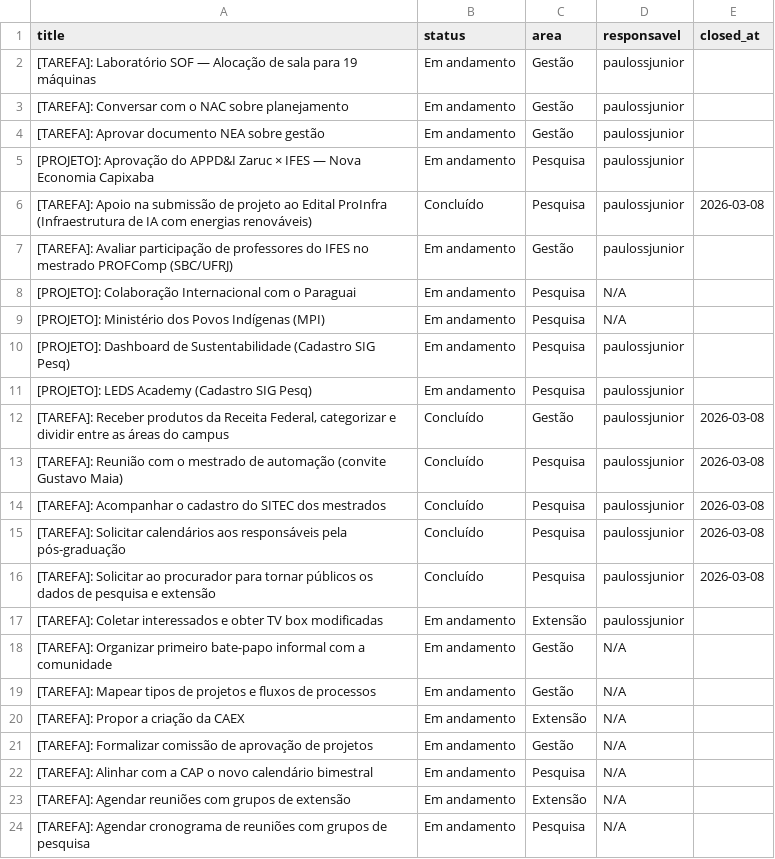
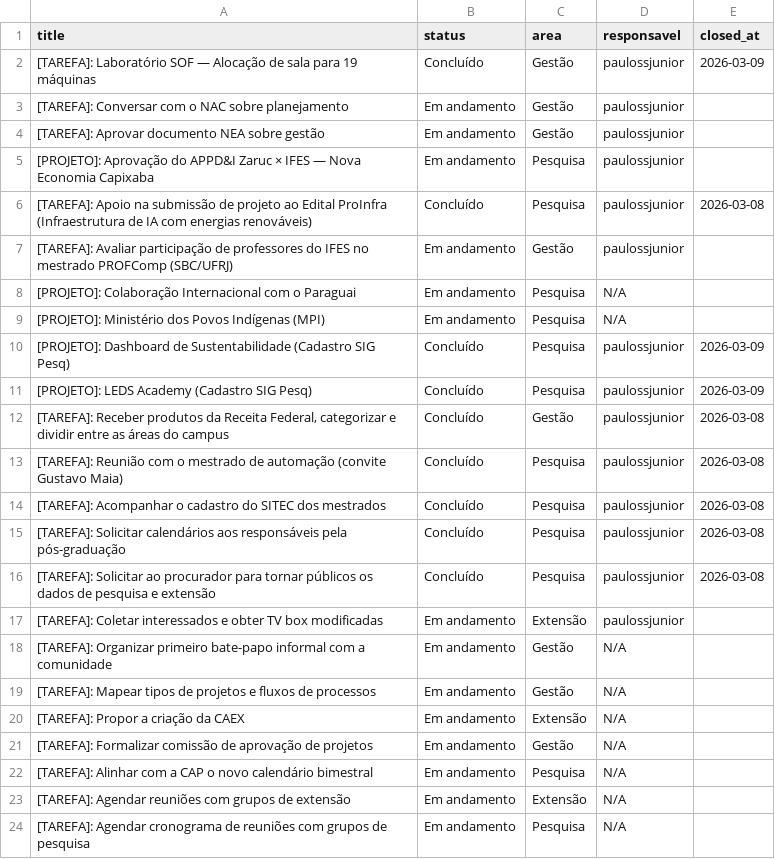
Before and after one commit to ifesserra-lab/diretoria, a CSV file: data/tasks.csv, drawn as a sheet.

```diff
--- a/data/tasks.csv
+++ b/data/tasks.csv
@@ -1,3 +1,3 @@
 title,status,area,responsavel,closed_at
-[TAREFA]: Laboratório SOF — Alocação de sala para 19 máquinas,Em andamento,Gestão,paulossjunior,
+[TAREFA]: Laboratório SOF — Alocação de sala para 19 máquinas,Concluído,Gestão,paulossjunior,2026-03-09
 [TAREFA]: Conversar com o NAC sobre planejamento,Em andamento,Gestão,paulossjunior,
@@ -9,4 +9,4 @@ title,status,area,responsavel,closed_at
 [PROJETO]: Ministério dos Povos Indígenas (MPI),Em andamento,Pesquisa,N/A,
-[PROJETO]: Dashboard de Sustentabilidade (Cadastro SIG Pesq),Em andamento,Pesquisa,paulossjunior,
-[PROJETO]: LEDS Academy (Cadastro SIG Pesq),Em andamento,Pesquisa,paulossjunior,
+[PROJETO]: Dashboard de Sustentabilidade (Cadastro SIG Pesq),Concluído,Pesquisa,paulossjunior,2026-03-09
+[PROJETO]: LEDS Academy (Cadastro SIG Pesq),Concluído,Pesquisa,paulossjunior,2026-03-09
 "[TAREFA]: Receber produtos da Receita Federal, categorizar e dividir entre as áreas do campus",Concluído,Gestão,paulossjunior,2026-03-08
```
Also changed, not shown: 4 other files.
